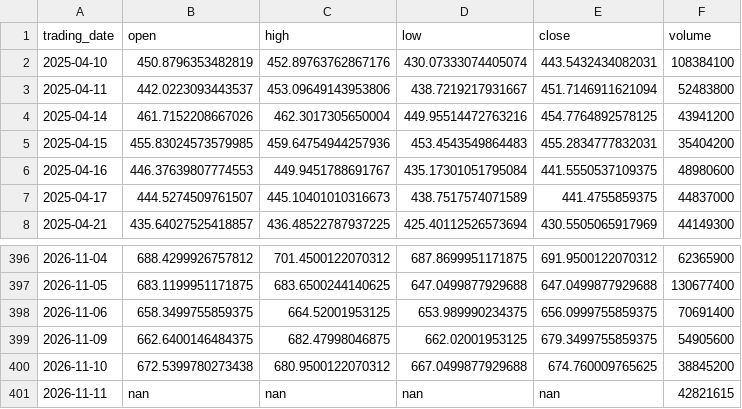
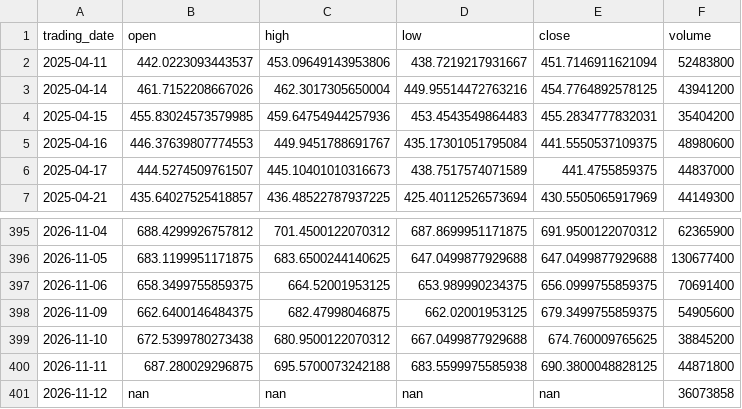
Before and after one commit to ylqi007/Stock-MA-Tracker, a CSV file: data/QQQ.csv, drawn as a sheet; only a part is shown, gaps mark what is left out.

```diff
--- a/data/QQQ.csv
+++ b/data/QQQ.csv
@@ -1,3 +1,2 @@
 trading_date,open,high,low,close,volume
-2025-04-10,450.8796353482819,452.89763762867176,430.07333074405074,443.5432434082031,108384100
 2025-04-11,442.0223093443537,453.09649143953806,438.7219217931667,451.7146911621094,52483800
@@ -400,2 +399,3 @@ trading_date,open,high,low,close,volume
 2026-11-10,672.5399780273438,680.9500122070312,667.0499877929688,674.760009765625,38845200
-2026-11-11,nan,nan,nan,nan,42821615
+2026-11-11,687.280029296875,695.5700073242188,683.5599975585938,690.3800048828125,44871800
+2026-11-12,nan,nan,nan,nan,36073858
```
Also changed, not shown: 1 other file.
